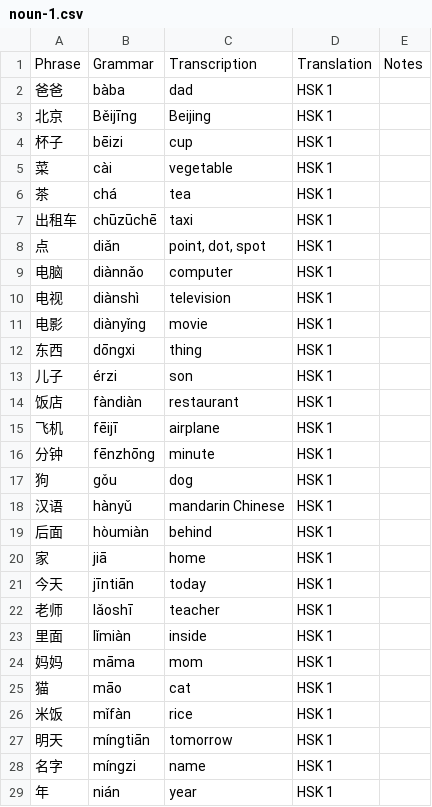
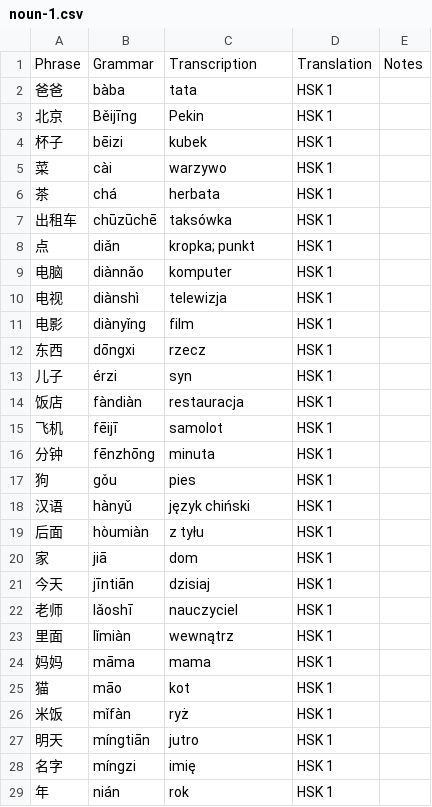
Before and after one commit to dpurge/anki-flashcards, a CSV file: lang-vocabulary/cmn-hans/hsk-wordclass/noun-1.csv, drawn as a sheet; only a part is shown; the diff covers the shown part only.

```diff
--- a/lang-vocabulary/cmn-hans/hsk-wordclass/noun-1.csv
+++ b/lang-vocabulary/cmn-hans/hsk-wordclass/noun-1.csv
@@ -1,29 +1,29 @@
 Phrase	Grammar	Transcription	Translation	Notes
-爸爸	bàba	dad	HSK 1
-北京	Běijīng	Beijing	HSK 1
-杯子	bēizi	cup	HSK 1
-菜	cài	vegetable	HSK 1
-茶	chá	tea	HSK 1
-出租车	chūzūchē	taxi	HSK 1
-点	diǎn	point, dot, spot	HSK 1
-电脑	diànnǎo	computer	HSK 1
-电视	diànshì	television	HSK 1
-电影	diànyǐng	movie	HSK 1
-东西	dōngxi	thing	HSK 1
-儿子	érzi	son	HSK 1
-饭店	fàndiàn	restaurant	HSK 1
-飞机	fēijī	airplane	HSK 1
-分钟	fēnzhōng	minute	HSK 1
-狗	gǒu	dog	HSK 1
-汉语	hànyǔ	mandarin Chinese	HSK 1
-后面	hòumiàn	behind	HSK 1
-家	jiā	home	HSK 1
-今天	jīntiān	today	HSK 1
-老师	lǎoshī	teacher	HSK 1
-里面	lǐmiàn	inside	HSK 1
-妈妈	māma	mom	HSK 1
-猫	māo	cat	HSK 1
-米饭	mǐfàn	rice	HSK 1
-明天	míngtiān	tomorrow	HSK 1
-名字	míngzi	name	HSK 1
-年	nián	year	HSK 1
+爸爸	bàba	tata	HSK 1
+北京	Běijīng	Pekin	HSK 1
+杯子	bēizi	kubek	HSK 1
+菜	cài	warzywo	HSK 1
+茶	chá	herbata	HSK 1
+出租车	chūzūchē	taksówka	HSK 1
+点	diǎn	kropka; punkt	HSK 1
+电脑	diànnǎo	komputer	HSK 1
+电视	diànshì	telewizja	HSK 1
+电影	diànyǐng	film	HSK 1
+东西	dōngxi	rzecz	HSK 1
+儿子	érzi	syn	HSK 1
+饭店	fàndiàn	restauracja	HSK 1
+飞机	fēijī	samolot	HSK 1
+分钟	fēnzhōng	minuta	HSK 1
+狗	gǒu	pies	HSK 1
+汉语	hànyǔ	język chiński	HSK 1
+后面	hòumiàn	z tyłu	HSK 1
+家	jiā	dom	HSK 1
+今天	jīntiān	dzisiaj	HSK 1
+老师	lǎoshī	nauczyciel	HSK 1
+里面	lǐmiàn	wewnątrz	HSK 1
+妈妈	māma	mama	HSK 1
+猫	māo	kot	HSK 1
+米饭	mǐfàn	ryż	HSK 1
+明天	míngtiān	jutro	HSK 1
+名字	míngzi	imię	HSK 1
+年	nián	rok	HSK 1
```
Also changed, not shown: 33 edited cells elsewhere in this file, lang-vocabulary/cmn-hans/hsk-wordclass/adjective-4.csv, 6 other files.
